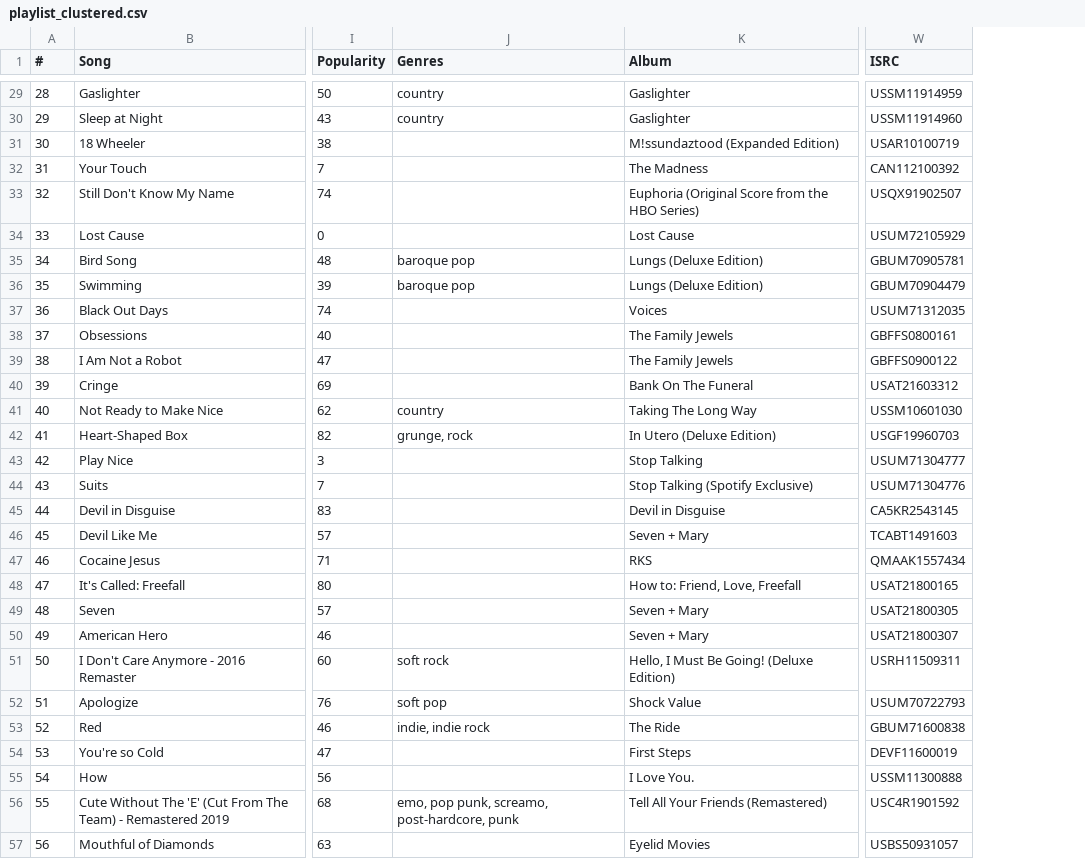
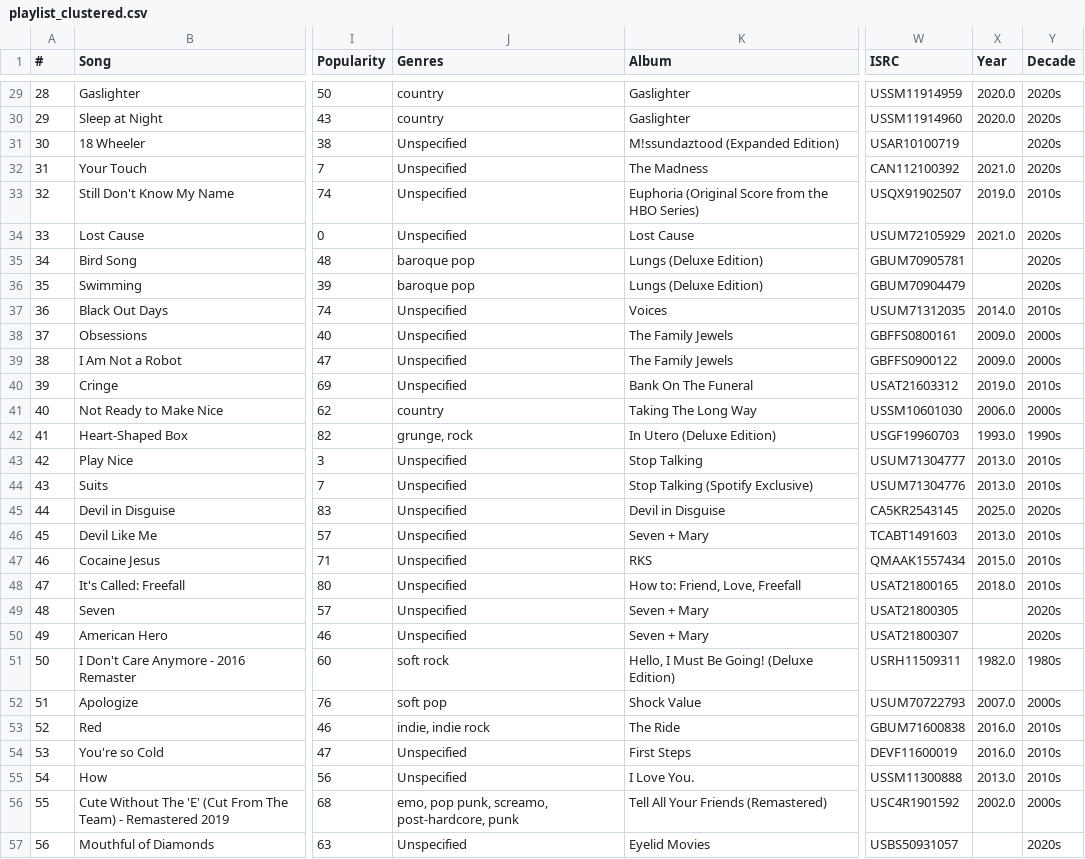
Before and after one commit to kaseymallette/playlist-analysis, a CSV file: results/playlist_clustered.csv, drawn as a sheet; only a part is shown, gaps mark what is left out; the diff covers the shown part only; the diff names each change by its address in the sheet, - before the commit and + after, or states it on an @@ line.

```diff
--- a/results/playlist_clustered.csv
+++ b/results/playlist_clustered.csv
+column X (Year), rows 29-56: 2020.0 | 2020.0 |  | 2021.0 | 2019.0 | 2021.0 |  |  | 2014.0 | 2009.0 | 2009.0 | 2019.0 | 2006.0 | 1993.0 | 2013.0 | 2013.0 | 2025.0 | 2013.0 | 2015.0 | 2018.0 |  |  | 1982.0 | 2007.0 | 2016.0 | 2016.0 | 2013.0 | 2002.0
+column Y (Decade), rows 29-57: 2020s | 2020s | 2020s | 2020s | 2010s | 2020s | 2020s | 2020s | 2010s | 2000s | 2000s | 2010s | 2000s | 1990s | 2010s | 2010s | 2020s | 2010s | 2010s | 2010s | 2020s | 2020s | 1980s | 2000s | 2010s | 2010s | 2010s | 2000s | 2020s
-J31:J34 (Genres): (empty)
+J31:J34 (Genres): Unspecified
-J37:J40 (Genres): (empty)
+J37:J40 (Genres): Unspecified
-J43:J50 (Genres): (empty)
+J43:J50 (Genres): Unspecified
-J54:J55 (Genres): (empty)
+J54:J55 (Genres): Unspecified
-J57 (Genres): (empty)
+J57 (Genres): Unspecified
```
Also changed, not shown: 32 edited cells elsewhere in this file, 1 other file.
